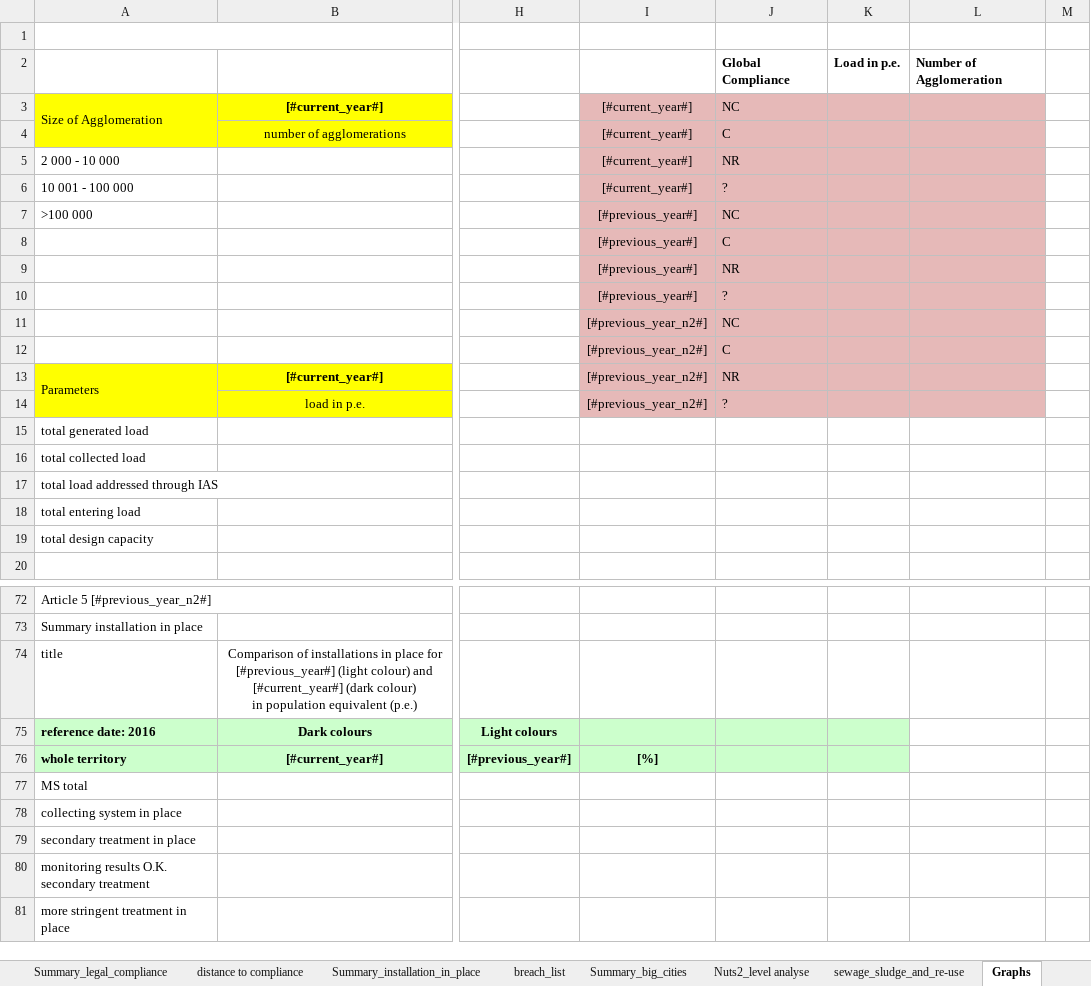
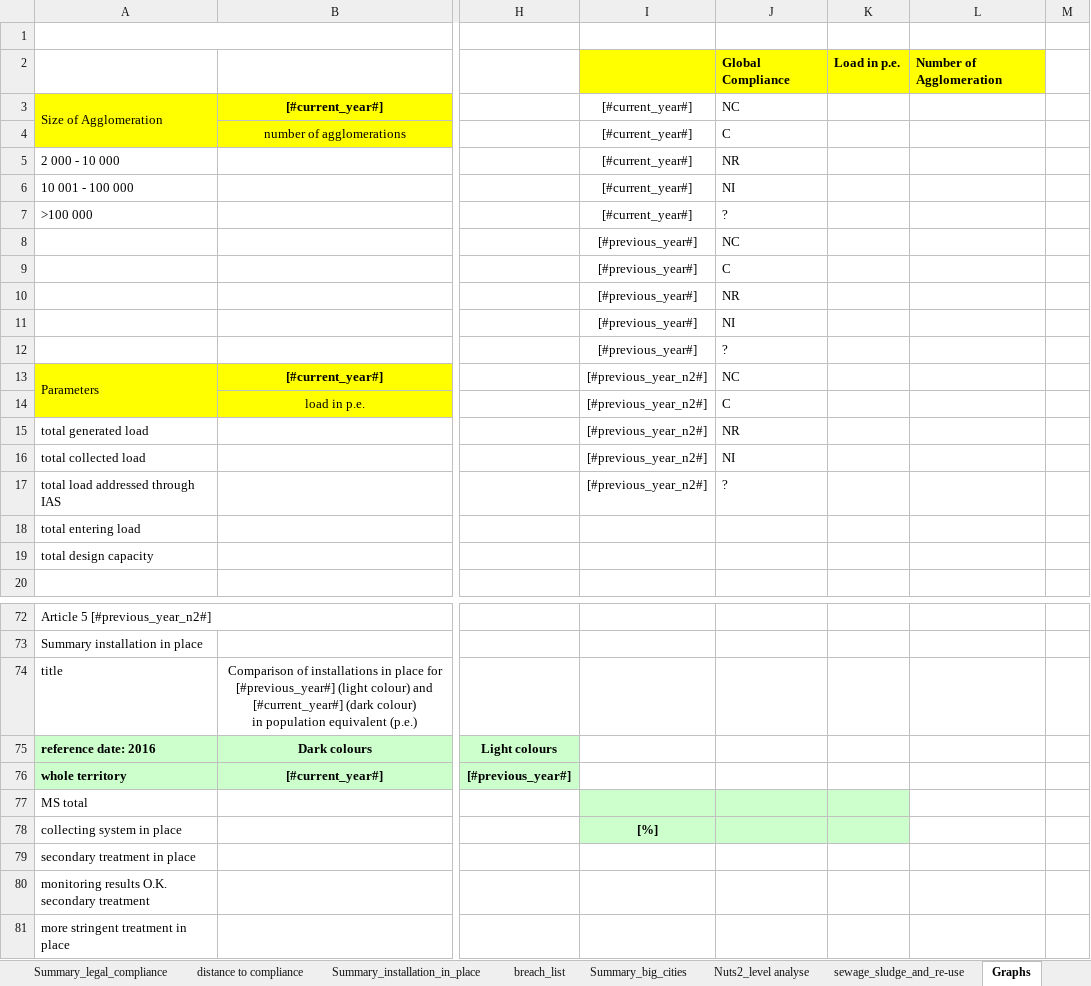
Before and after one commit to OIEau/uwwtd, an Excel workbook: uwwtd website/sites/all/modules/uwwtd/model/2020_register_model_20201216.xlsx, sheet Graphs, drawn as a sheet; only a part is shown, gaps mark what is left out; values as stored, in another font and other column widths than the file's, no borders; the diff names each change by its address in the sheet, - before the commit and + after, or states it on an @@ line.

```diff
--- a/uwwtd website/sites/all/modules/uwwtd/model/2020_register_model_20201216.xlsx (sheet Graphs)
+++ b/uwwtd website/sites/all/modules/uwwtd/model/2020_register_model_20201216.xlsx (sheet Graphs)
-I2:L2 fill: none
+I2:L2 fill: #FFFF00
-I3:L14 fill: #E6B9B8
+I3:L14 fill: none
-J6: ?
+J6: NI
-I7: [#previous_year#]
+I7: [#current_year#]
-J7: NC
+J7: ?
-J8: C
+J8: NC
-J9: NR
+J9: C
-J10: ?
+J10: NR
-I11:I12: [#previous_year_n2#]
+I11:I12: [#previous_year#]
-J11: NC
+J11: NI
-J12: C
+J12: ?
-J13: NR
+J13: NC
-J14: ?
+J14: C
-I15:I17: (empty)
+I15:I17: [#previous_year_n2#]
-J15: (empty)
+J15: NR
-J16: (empty)
+J16: NI
-J17: (empty)
+J17: ?
-I75:K76 fill: #CCFFCC
+I75:K76 fill: none
-I76: [%]
+I76: (empty)
-I77:K78 fill: none
+I77:K78 fill: #CCFFCC
-I78: (empty)
+I78: [%]
```
Also changed, not shown: 1 other file.
